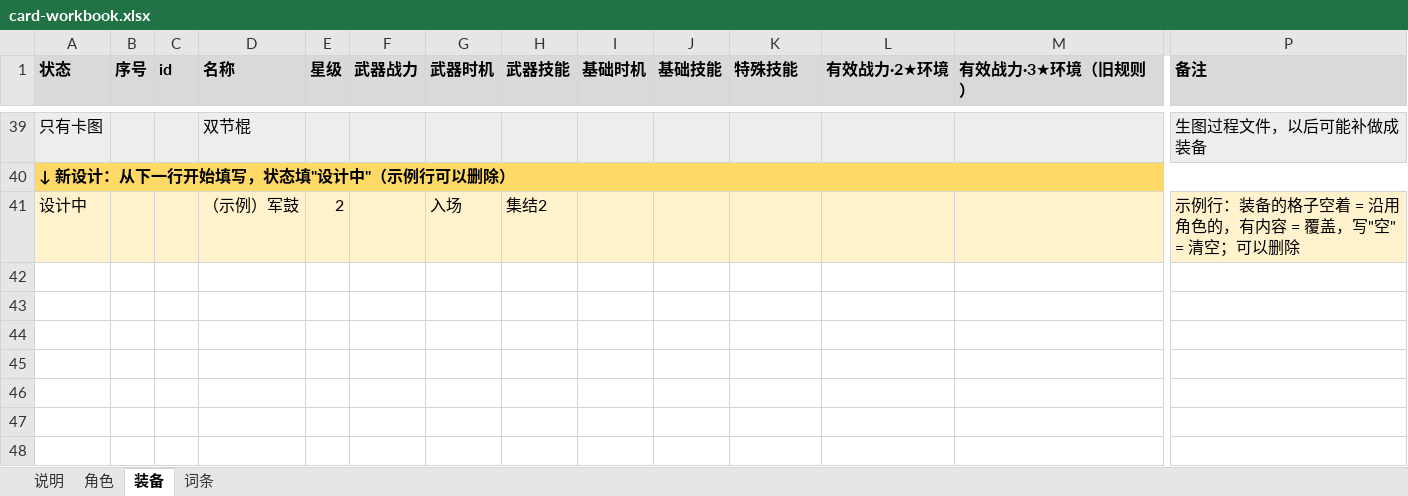
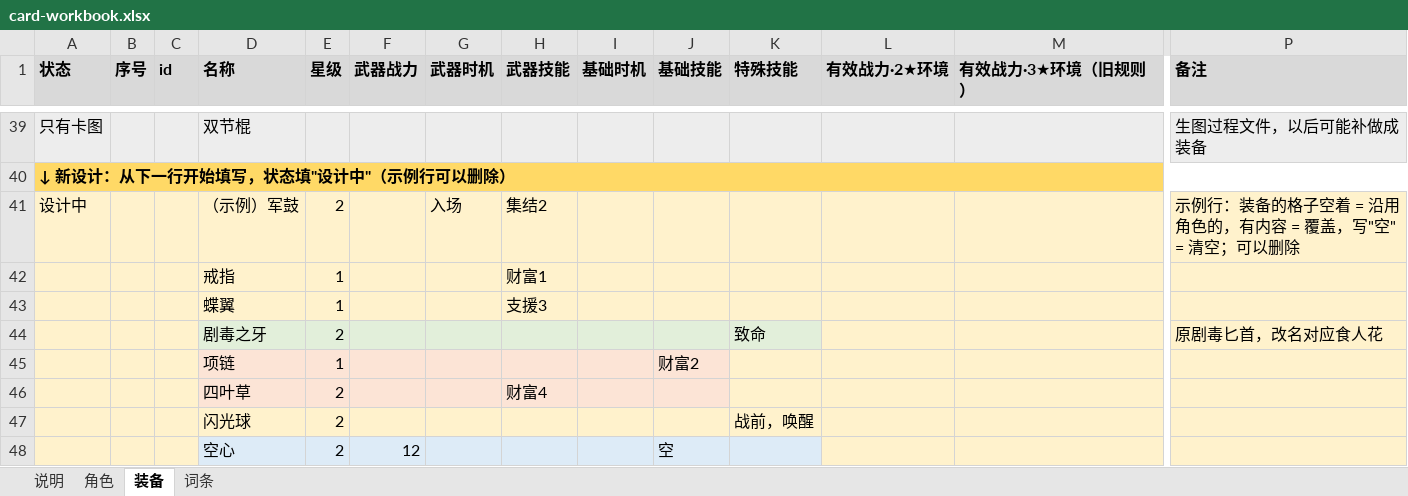
Before and after one commit to jayncp/autochess-v1, an Excel workbook: docs/design/card-workbook.xlsx, sheet 装备, drawn as a sheet; only a part is shown, gaps mark what is left out; values as stored, in another font and other column widths than the file's, no borders; rows hold the shown columns only; the diff names each change by its address in the sheet, - before the commit and + after, or states it on an @@ line.

```diff
--- a/docs/design/card-workbook.xlsx (sheet 装备)
+++ b/docs/design/card-workbook.xlsx (sheet 装备)
+row 42:  |  |  | 戒指 | 1 |  |  | 财富1
+row 43:  |  |  | 蝶翼 | 1 |  |  | 支援3
+row 44:  |  |  | 剧毒之牙 | 2 |  |  |  |  |  | 致命 |  |  | 原剧毒匕首，改名对应食人花
+row 45:  |  |  | 项链 | 1 |  |  |  |  | 财富2
+row 46:  |  |  | 四叶草 | 2 |  |  | 财富4
+row 47:  |  |  | 闪光球 | 2 |  |  |  |  |  | 战前，唤醒
+row 48:  |  |  | 空心 | 2 | 12 |  |  |  | 空
```
Also changed, not shown: sheet 角色, sheet 说明.
